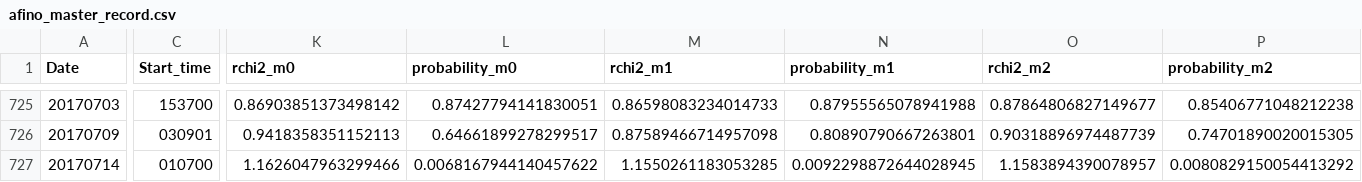
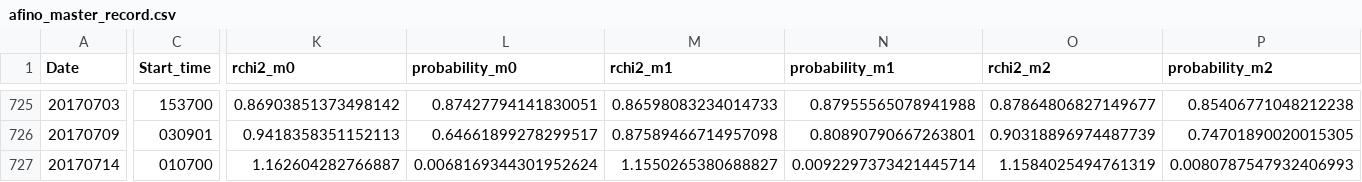
Before and after one commit to aringlis/AFINO, a CSV file: _data/afino_master_record.csv, drawn as a sheet; only a part is shown, gaps mark what is left out; the diff covers the shown part only; the diff names each change by its address in the sheet, - before the commit and + after, or states it on an @@ line.

```diff
--- a/_data/afino_master_record.csv
+++ b/_data/afino_master_record.csv
-K727 (rchi2_m0): 1.1626047963299466
+K727 (rchi2_m0): 1.162604282766887
-L727 (probability_m0): 0.0068167944140457622
+L727 (probability_m0): 0.0068169344301952624
-M727 (rchi2_m1): 1.1550261183053285
+M727 (rchi2_m1): 1.1550265380688827
-N727 (probability_m1): 0.0092298872644028945
+N727 (probability_m1): 0.0092297373421445714
-O727 (rchi2_m2): 1.1583894390078957
+O727 (rchi2_m2): 1.1584025494761319
-P727 (probability_m2): 0.0080829150054413292
+P727 (probability_m2): 0.0080787547932406993
```
Also changed, not shown: 1 edited cell elsewhere in this file, 1 other file.
